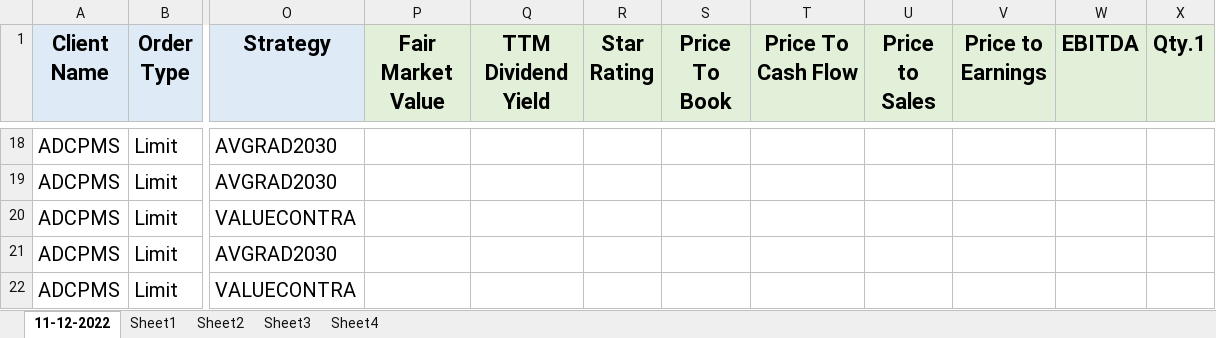
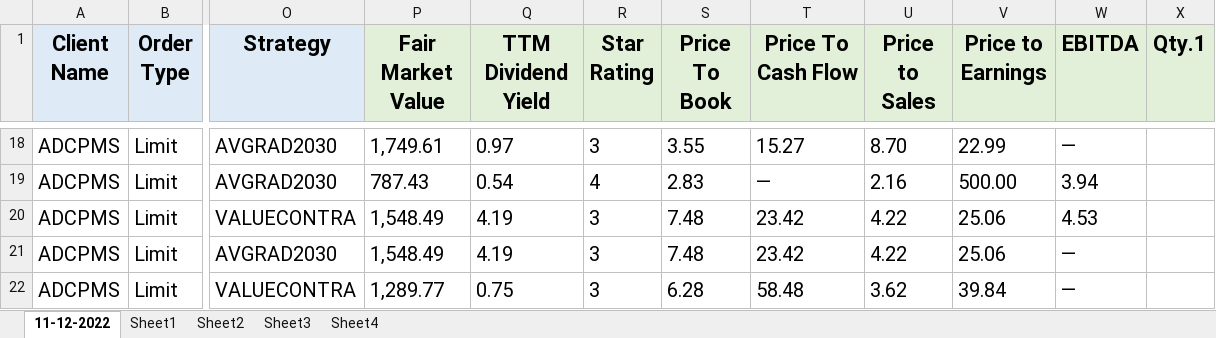
Before and after one commit to apurbar06/Info-gatheringBrowser-Automation, an Excel workbook: Order Placement.xlsm, sheet 11-12-2022, drawn as a sheet; only a part is shown, gaps mark what is left out; values as stored, in another font and other column widths than the file's, no borders; conditional formats not drawn; the diff covers the shown part only; the diff names each change by its address in the sheet, - before the commit and + after, or states it on an @@ line.

```diff
--- a/Order Placement.xlsm (sheet 11-12-2022)
+++ b/Order Placement.xlsm (sheet 11-12-2022)
-P18 (Fair Market Value): (empty)
+P18 (Fair Market Value): 1,749.61
-Q18 (TTM Dividend Yield): (empty)
+Q18 (TTM Dividend Yield): 0.97
-R18 (Star Rating): (empty)
+R18 (Star Rating): 3
-S18 (Price To Book): (empty)
+S18 (Price To Book): 3.55
-T18 (Price To Cash Flow): (empty)
+T18 (Price To Cash Flow): 15.27
-U18 (Price to Sales): (empty)
+U18 (Price to Sales): 8.70
-V18 (Price to Earnings): (empty)
+V18 (Price to Earnings): 22.99
-W18 (EBITDA): (empty)
+W18 (EBITDA): —
-P19 (Fair Market Value): (empty)
+P19 (Fair Market Value): 787.43
-Q19 (TTM Dividend Yield): (empty)
+Q19 (TTM Dividend Yield): 0.54
-R19 (Star Rating): (empty)
+R19 (Star Rating): 4
-S19 (Price To Book): (empty)
+S19 (Price To Book): 2.83
-T19 (Price To Cash Flow): (empty)
+T19 (Price To Cash Flow): —
-U19 (Price to Sales): (empty)
+U19 (Price to Sales): 2.16
-V19 (Price to Earnings): (empty)
+V19 (Price to Earnings): 500.00
-W19 (EBITDA): (empty)
+W19 (EBITDA): 3.94
-P20:P21 (Fair Market Value): (empty)
+P20:P21 (Fair Market Value): 1,548.49
-Q20:Q21 (TTM Dividend Yield): (empty)
+Q20:Q21 (TTM Dividend Yield): 4.19
-R20:R22 (Star Rating): (empty)
+R20:R22 (Star Rating): 3
-S20:S21 (Price To Book): (empty)
+S20:S21 (Price To Book): 7.48
-T20:T21 (Price To Cash Flow): (empty)
+T20:T21 (Price To Cash Flow): 23.42
-U20:U21 (Price to Sales): (empty)
+U20:U21 (Price to Sales): 4.22
-V20:V21 (Price to Earnings): (empty)
+V20:V21 (Price to Earnings): 25.06
-W20 (EBITDA): (empty)
+W20 (EBITDA): 4.53
-W21:W22 (EBITDA): (empty)
+W21:W22 (EBITDA): —
-P22 (Fair Market Value): (empty)
+P22 (Fair Market Value): 1,289.77
-Q22 (TTM Dividend Yield): (empty)
+Q22 (TTM Dividend Yield): 0.75
-S22 (Price To Book): (empty)
+S22 (Price To Book): 6.28
-T22 (Price To Cash Flow): (empty)
+T22 (Price To Cash Flow): 58.48
-U22 (Price to Sales): (empty)
+U22 (Price to Sales): 3.62
-V22 (Price to Earnings): (empty)
+V22 (Price to Earnings): 39.84
```
Also changed, not shown: 297 edited cells elsewhere in this sheet, 3 other files.
